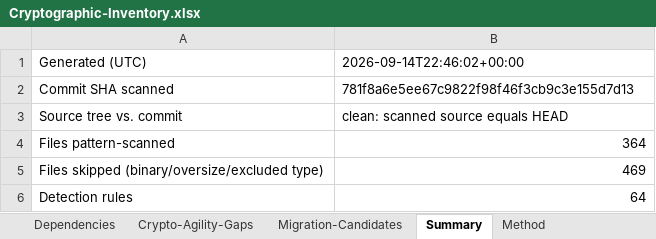
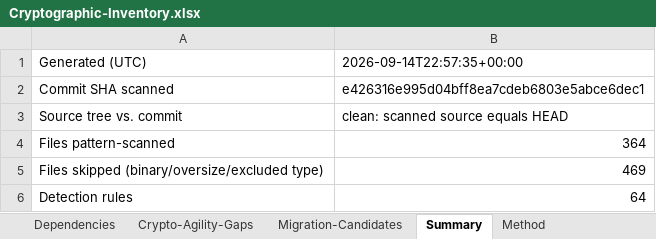
Before and after one commit to COG-GTM/DISA-stig-manager, an Excel workbook: docs/security/crypto-inventory/Cryptographic-Inventory.xlsx, sheet Summary, drawn as a sheet; only a part is shown; values as stored, in another font and other column widths than the file's, no borders; the diff names each change by its address in the sheet, - before the commit and + after, or states it on an @@ line.

```diff
--- a/docs/security/crypto-inventory/Cryptographic-Inventory.xlsx (sheet Summary)
+++ b/docs/security/crypto-inventory/Cryptographic-Inventory.xlsx (sheet Summary)
-B1: 2026-09-14T22:46:02+00:00
+B1: 2026-09-14T22:57:35+00:00
-B2: 781f8a6e5ee67c9822f98f46f3cb9c3e155d7d13
+B2: e426316e995d04bff8ea7cdeb6803e5abce6dec1
```
Also changed, not shown: sheet Method, 3 other files.
